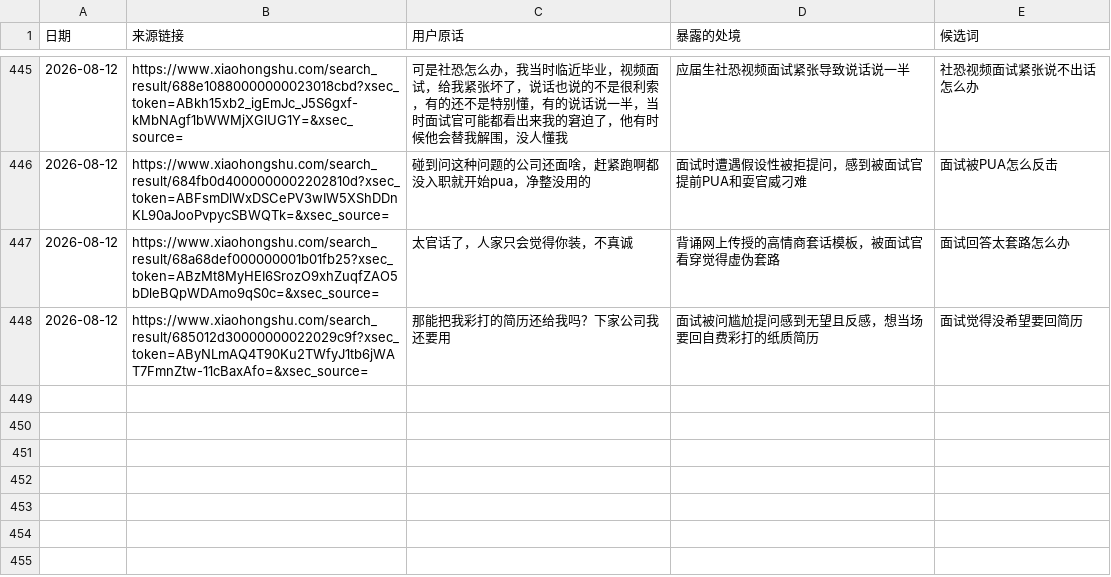
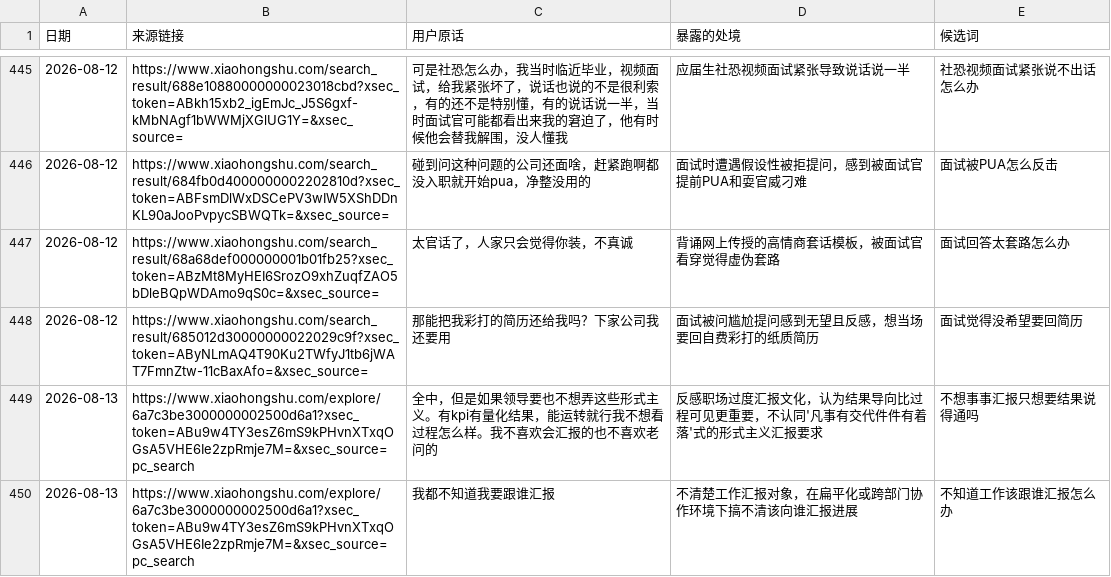
Before and after one commit to erichecan/businessskills, a CSV file: xhs/素材库/评论区原话.csv, drawn as a sheet; only a part is shown, gaps mark what is left out; the diff names each change by its address in the sheet, - before the commit and + after, or states it on an @@ line.

```diff
--- a/xhs/素材库/评论区原话.csv
+++ b/xhs/素材库/评论区原话.csv
+row 449: 2026-08-13 | https://www.xiaohongshu.com/explore/6a7c3be3000000002500d6a1?xsec_token=ABu9w4TY3esZ6mS9kPHvnXTxqOGsA5VHE6Ie2zpRmje7M=&xsec_source=pc_search | 全中，但是如果领导要也不想弄这些形式主义。有kpi有量化结果，能运转就行我不想看过程怎么样。我不喜欢会汇报的也不喜欢老问的 | 反感职场过度汇报文化，认为结果导向比过程可见更重要，不认同'凡事有交代件件有着落'式的形式主义汇报要求 | 不想事事汇报只想要结果说得通吗
+row 450: 2026-08-13 | https://www.xiaohongshu.com/explore/6a7c3be3000000002500d6a1?xsec_token=ABu9w4TY3esZ6mS9kPHvnXTxqOGsA5VHE6Ie2zpRmje7M=&xsec_source=pc_search | 我都不知道我要跟谁汇报 | 不清楚工作汇报对象，在扁平化或跨部门协作环境下搞不清该向谁汇报进展 | 不知道工作该跟谁汇报怎么办
```
Also changed, not shown: xhs/素材库/词库.csv, 5 other files.
